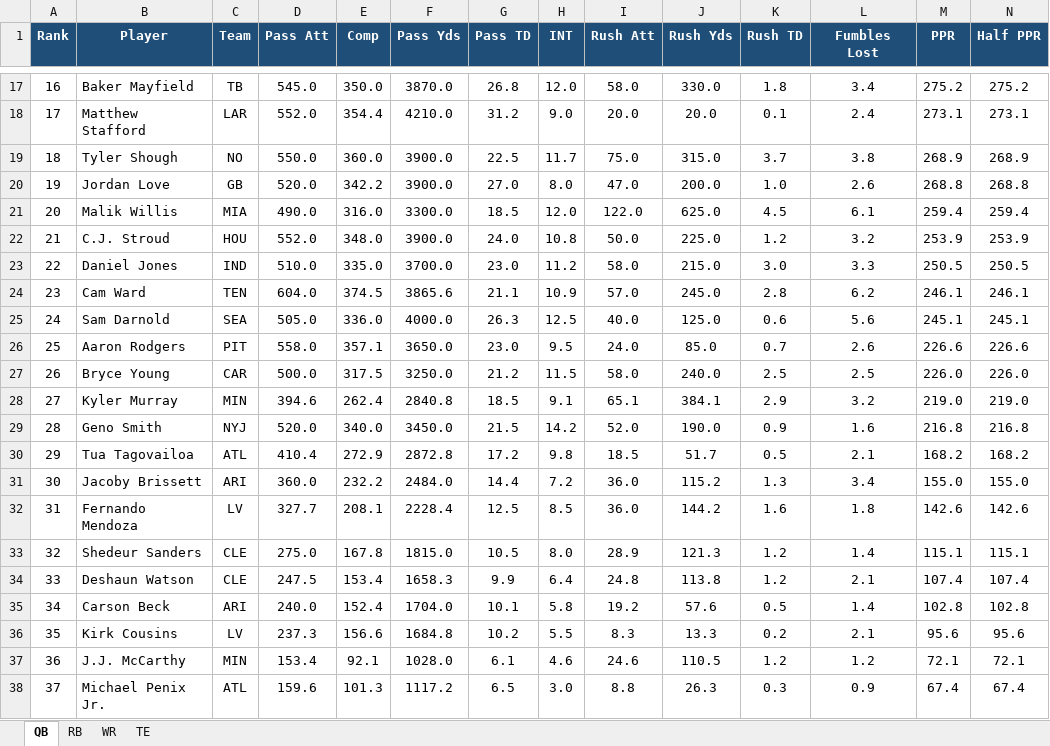
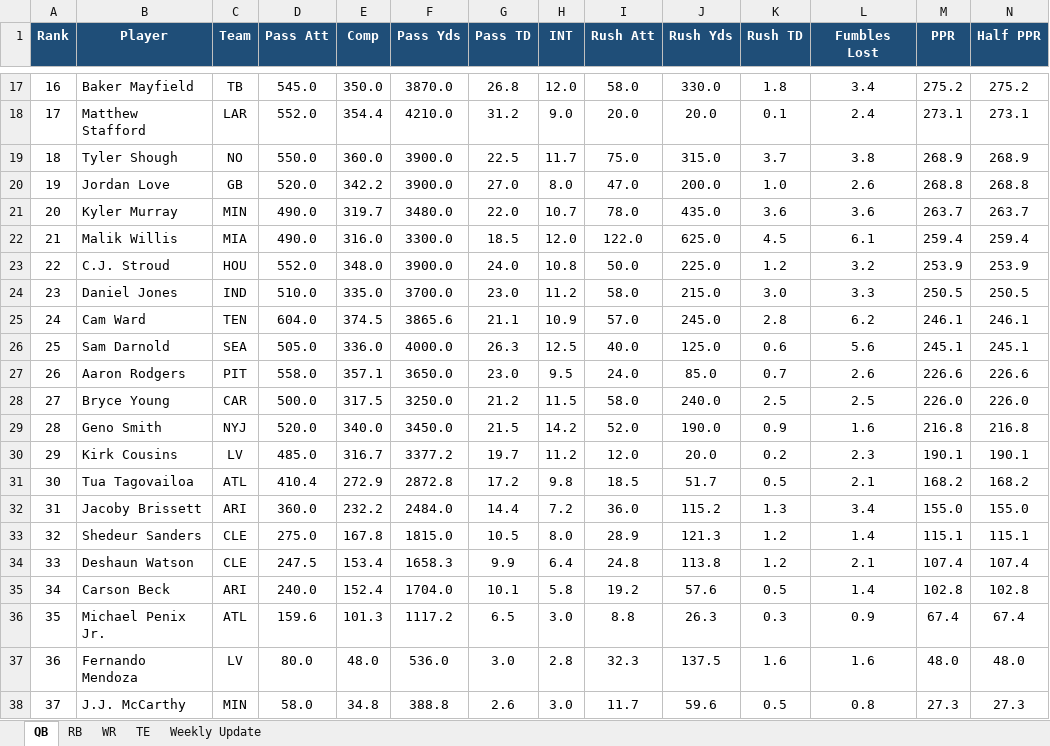
Before and after one commit to rdamato720/lineupbeat, an Excel workbook: data/projections.xlsx, sheet QB, drawn as a sheet; only a part is shown, gaps mark what is left out; values as stored, in another font and other column widths than the file's, no borders; table styles not drawn; removed rows and columns are numbered as before the commit, all else as after; rows hold the shown columns only; the diff names each change by its address in the sheet, - before the commit and + after, or states it on an @@ line.

Commit message:
Updated projections, and a page for what changed
The workbook now carries a Weekly Update tab: every projection moved, with
the decision, the evidence strength, the reason and a source link. That is
worth publishing on its own.

Changes are grouped by what caused them rather than by player, because one
piece of news moves several. Pearsall out is one decision that zeroed him
and raised five San Francisco receivers; listing those apart would show
five changes and hide that it is one.

It also records the three we looked at and left alone. A changelog that
only records changes implies everything else went unexamined.

```diff
--- a/data/projections.xlsx (sheet QB)
+++ b/data/projections.xlsx (sheet QB)
+sheet tab: Weekly Update
+row 21: 20 | Kyler Murray | MIN | 490.0 | 319.7 | 3480.0 | 22.0 | 10.7 | 78.0 | 435.0 | 3.6 | 3.6 | 263.7 | 263.7
@@ column A (Rank) renumbered between rows 22 and 36 @@
-row 28: 27 | Kyler Murray | MIN | 394.6 | 262.4 | 2840.8 | 18.5 | 9.1 | 65.1 | 384.1 | 2.9 | 3.2 | 219.0 | 219.0
+row 30: 29 | Kirk Cousins | LV | 485.0 | 316.7 | 3377.2 | 19.7 | 11.2 | 12.0 | 20.0 | 0.2 | 2.3 | 190.1 | 190.1
-row 32: 31 | Fernando Mendoza | LV | 327.7 | 208.1 | 2228.4 | 12.5 | 8.5 | 36.0 | 144.2 | 1.6 | 1.8 | 142.6 | 142.6
-row 36: 35 | Kirk Cousins | LV | 237.3 | 156.6 | 1684.8 | 10.2 | 5.5 | 8.3 | 13.3 | 0.2 | 2.1 | 95.6 | 95.6
-row 37: 36 | J.J. McCarthy | MIN | 153.4 | 92.1 | 1028.0 | 6.1 | 4.6 | 24.6 | 110.5 | 1.2 | 1.2 | 72.1 | 72.1
+row 37: 36 | Fernando Mendoza | LV | 80.0 | 48.0 | 536.0 | 3.0 | 2.8 | 32.3 | 137.5 | 1.6 | 1.6 | 48.0 | 48.0
+row 38: 37 | J.J. McCarthy | MIN | 58.0 | 34.8 | 388.8 | 2.6 | 3.0 | 11.7 | 59.6 | 0.5 | 0.8 | 27.3 | 27.3
```
Also changed, not shown: sheet WR, sheet RB, sheet TE, 4 other files.
